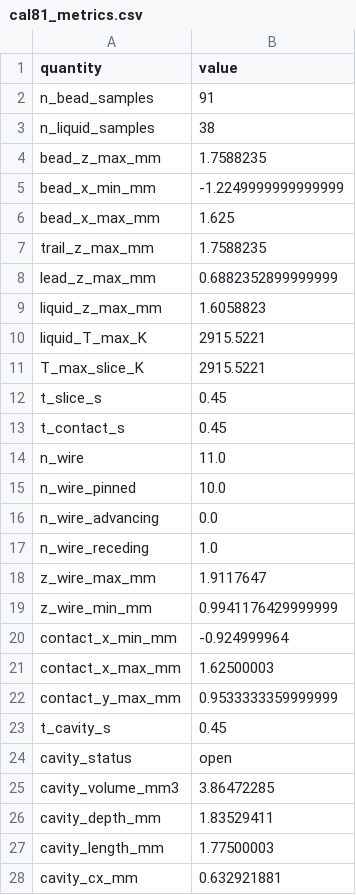
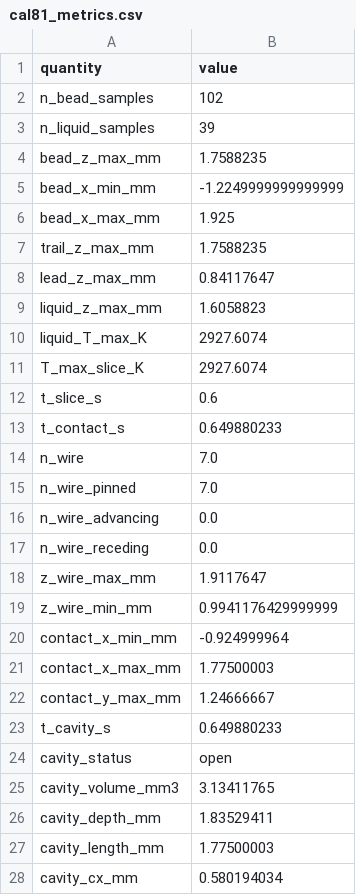
Before and after one commit to XingyangLi/laser-wire-ded-project, a CSV file: results/calibration/taosun03/cal81_metrics.csv, drawn as a sheet; only a part is shown; the diff covers the shown part only.

```diff
--- a/results/calibration/taosun03/cal81_metrics.csv
+++ b/results/calibration/taosun03/cal81_metrics.csv
@@ -1,18 +1,18 @@
 quantity,value
-n_bead_samples,91
-n_liquid_samples,38
+n_bead_samples,102
+n_liquid_samples,39
 bead_z_max_mm,1.7588235
 bead_x_min_mm,-1.2249999999999999
-bead_x_max_mm,1.625
+bead_x_max_mm,1.925
 trail_z_max_mm,1.7588235
-lead_z_max_mm,0.6882352899999999
+lead_z_max_mm,0.84117647
 liquid_z_max_mm,1.6058823
-liquid_T_max_K,2915.5221
-T_max_slice_K,2915.5221
-t_slice_s,0.45
-t_contact_s,0.45
-n_wire,11.0
-n_wire_pinned,10.0
+liquid_T_max_K,2927.6074
+T_max_slice_K,2927.6074
+t_slice_s,0.6
+t_contact_s,0.649880233
+n_wire,7.0
+n_wire_pinned,7.0
 n_wire_advancing,0.0
-n_wire_receding,1.0
+n_wire_receding,0.0
 z_wire_max_mm,1.9117647
@@ -20,9 +20,9 @@ z_wire_min_mm,0.9941176429999999
 contact_x_min_mm,-0.924999964
-contact_x_max_mm,1.62500003
-contact_y_max_mm,0.9533333359999999
-t_cavity_s,0.45
+contact_x_max_mm,1.77500003
+contact_y_max_mm,1.24666667
+t_cavity_s,0.649880233
 cavity_status,open
-cavity_volume_mm3,3.86472285
+cavity_volume_mm3,3.13411765
 cavity_depth_mm,1.83529411
 cavity_length_mm,1.77500003
-cavity_cx_mm,0.632921881
+cavity_cx_mm,0.580194034
```
Also changed, not shown: 2 edited cells elsewhere in this file, results/calibration/taosun03/ranking.csv, 7 other files.
